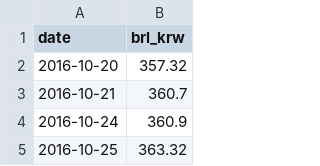
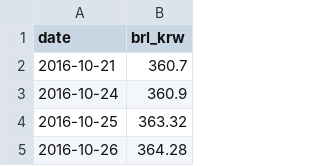
Before and after one commit to sbhong2008/pf32-dashboard, a CSV file: data/fx_brlkrw.csv, drawn as a sheet; only a part is shown; the shorter side is filled out with more unchanged rows; the diff names each change by its address in the sheet, - before the commit and + after, or states it on an @@ line.

```diff
--- a/data/fx_brlkrw.csv
+++ b/data/fx_brlkrw.csv
-row 2: 2016-10-20 | 357.32
```
Also changed, not shown: 1 other file.
